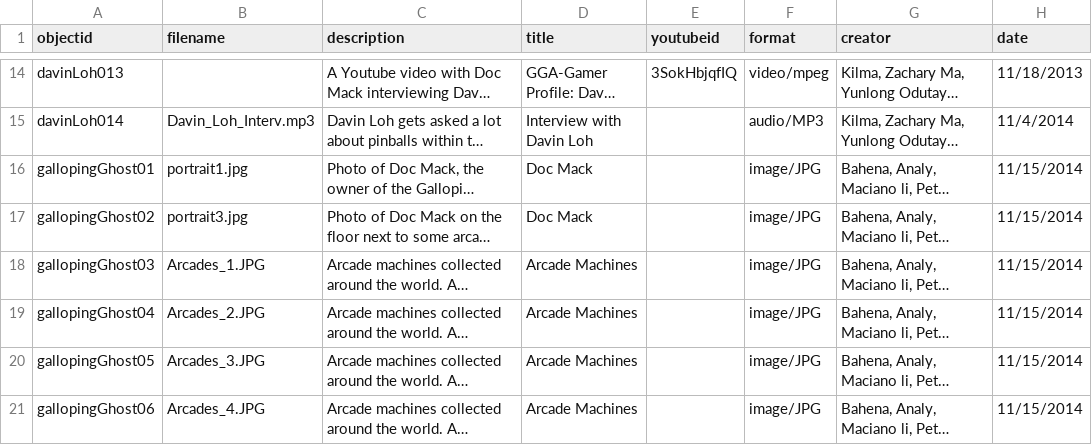
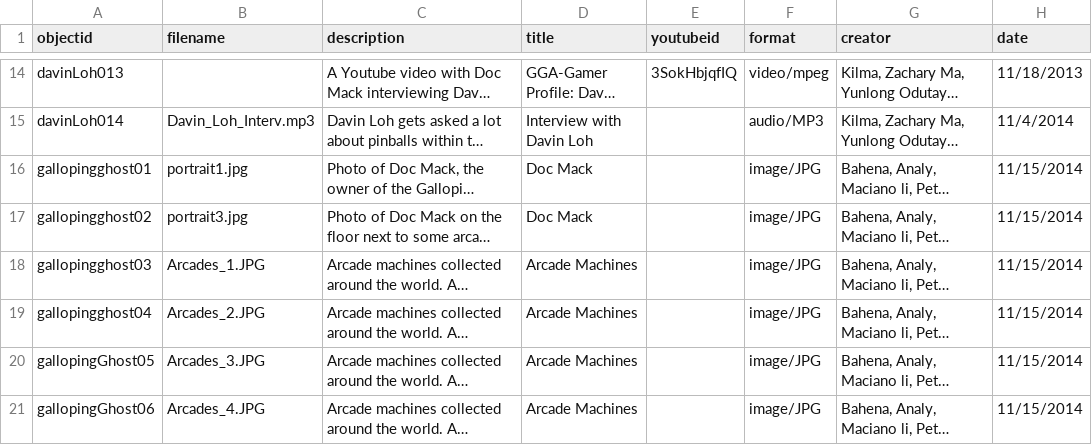
Before and after one commit to strikerZ45/Coin-op, a CSV file: _data/coin_op_collection.csv, drawn as a sheet; only a part is shown, gaps mark what is left out; long unchanged cells end in …; the diff names each change by its address in the sheet, - before the commit and + after, or states it on an @@ line.

Commit message:
Update coin_op_collection.csv

```diff
--- a/_data/coin_op_collection.csv
+++ b/_data/coin_op_collection.csv
-A16 (objectid): gallopingGhost01
+A16 (objectid): gallopingghost01
-A17 (objectid): gallopingGhost02
+A17 (objectid): gallopingghost02
-A18 (objectid): gallopingGhost03
+A18 (objectid): gallopingghost03
-A19 (objectid): gallopingGhost04
+A19 (objectid): gallopingghost04
```
